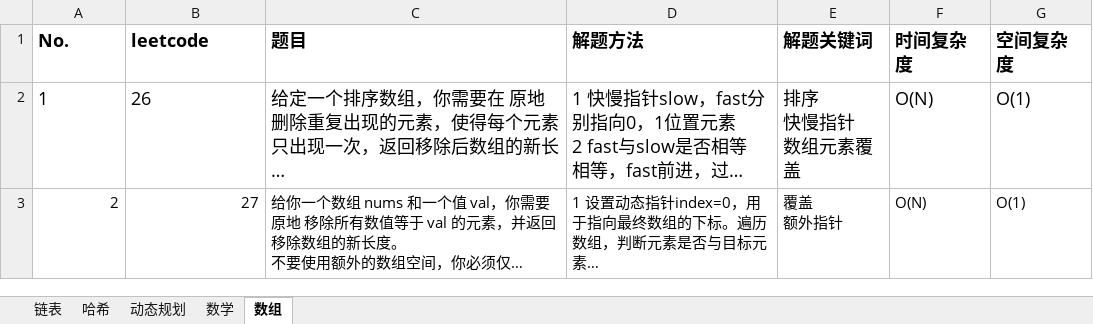
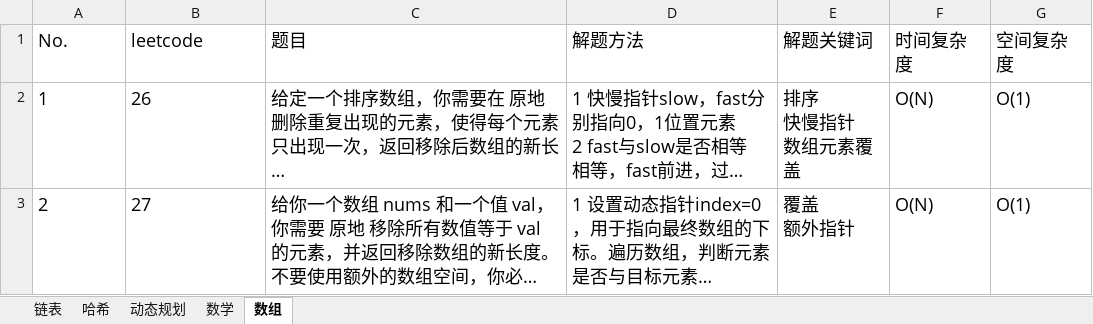
Before and after one commit to baojingh/DataStructure, an Excel workbook: src/main/java/summary/题目清单.xlsx, sheet 数组, drawn as a sheet; long unchanged cells end in …; values as stored, in another font and other column widths than the file's, no borders; the diff names each change by its address in the sheet, - before the commit and + after, or states it on an @@ line.

```diff
--- a/src/main/java/summary/题目清单.xlsx (sheet 数组)
+++ b/src/main/java/summary/题目清单.xlsx (sheet 数组)
-A1:G1 bold: on
+A1:G1 bold: off
@@ A3:G3 text size: larger @@
-A3:B3 alignment: right
+A3:B3 alignment: left
```
Also changed, not shown: 2 other files.
